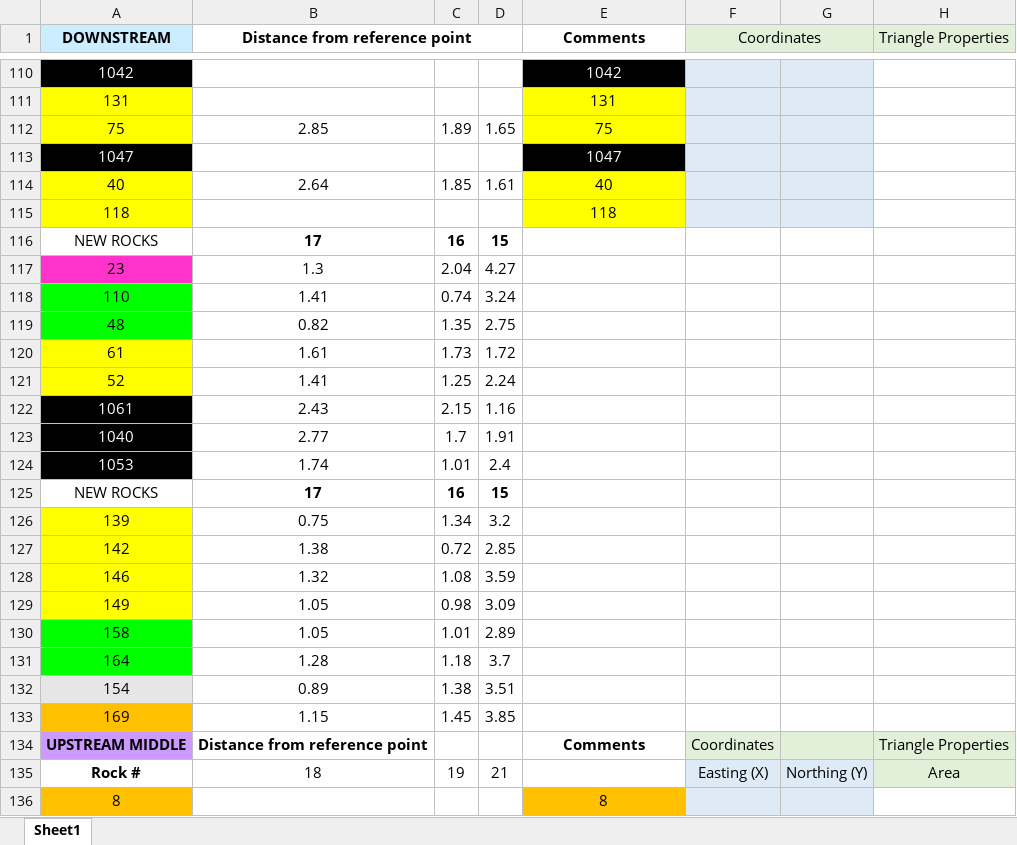
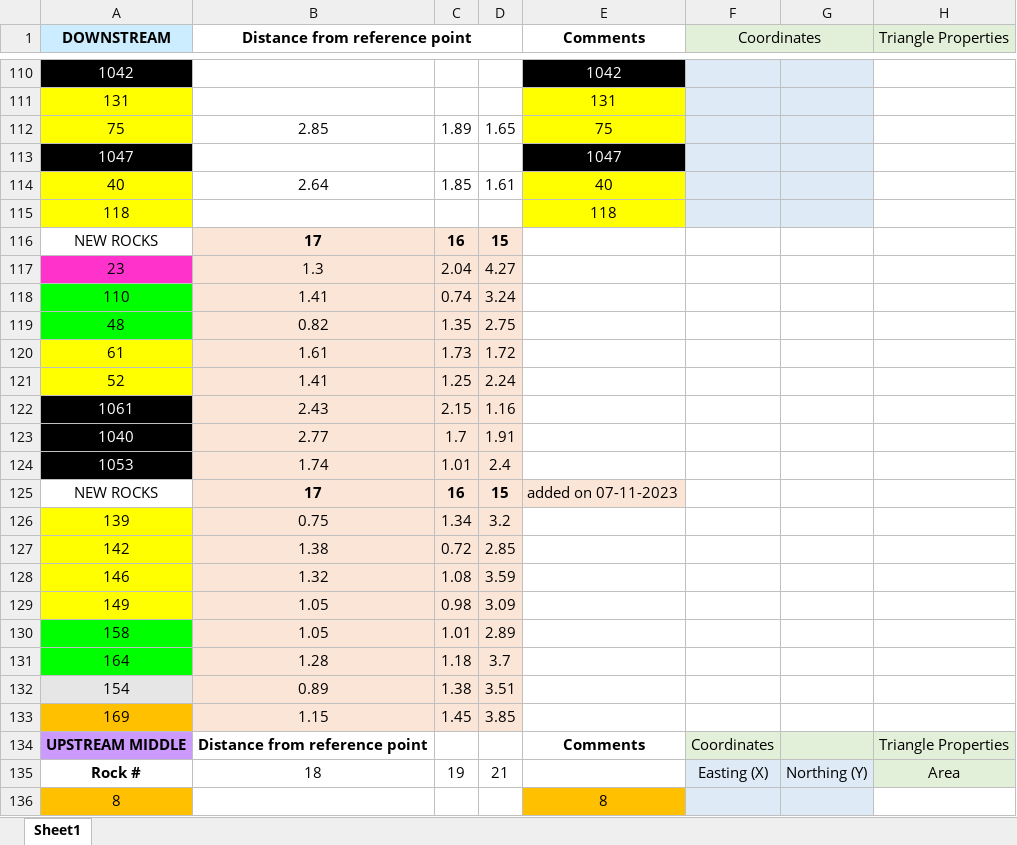
Before and after one commit to nicole-hucke/RFID_tracers, an Excel workbook: Surveys/2023/06_17_2023_Tracer_Survey.xlsx, sheet Sheet1, drawn as a sheet; only a part is shown, gaps mark what is left out; values as stored, in another font and other column widths than the file's, no borders; the diff covers the shown part only; the diff names each change by its address in the sheet, - before the commit and + after, or states it on an @@ line.

```diff
--- a/Surveys/2023/06_17_2023_Tracer_Survey.xlsx (sheet Sheet1)
+++ b/Surveys/2023/06_17_2023_Tracer_Survey.xlsx (sheet Sheet1)
-B116:D124 fill: none
+B116:D124 fill: #FBE5D6
-B125:E125 fill: none
+B125:E125 fill: #FBE5D6
-E125 (Comments): (empty)
+E125 (Comments): added on 07-11-2023
-B126:D133 fill: none
+B126:D133 fill: #FBE5D6
```
Also changed, not shown: 4 edited cells and cell formats elsewhere in this sheet, Surveys/2023/07_31_2023_Tracer_Survey.xlsx, particle_movement/results1_moved_particles.xlsx, 1 other file.
